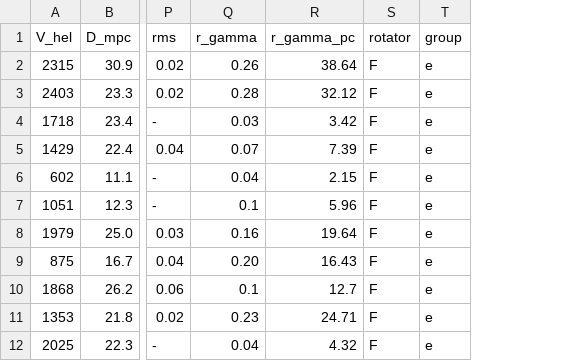
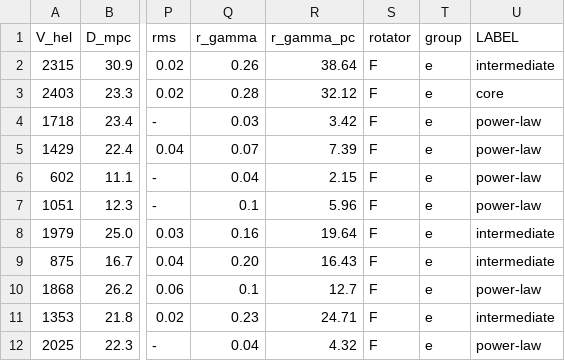
Before and after one commit to drarnakarick/d3js_data_visualisations, a CSV file: content/d3js_visualisation/atlas_data.csv, drawn as a sheet; only a part is shown, gaps mark what is left out; the diff names each change by its address in the sheet, - before the commit and + after, or states it on an @@ line.

```diff
--- a/content/d3js_visualisation/atlas_data.csv
+++ b/content/d3js_visualisation/atlas_data.csv
+column U (LABEL), rows 2-12: intermediate | core | power-law | power-law | power-law | power-law | intermediate | intermediate | power-law | intermediate | power-law
```
Also changed, not shown: 1 other file.
